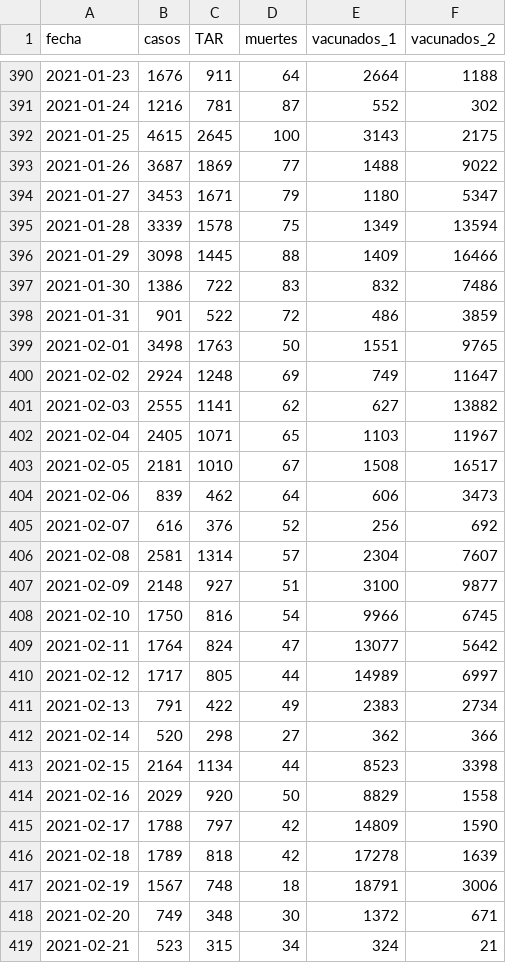
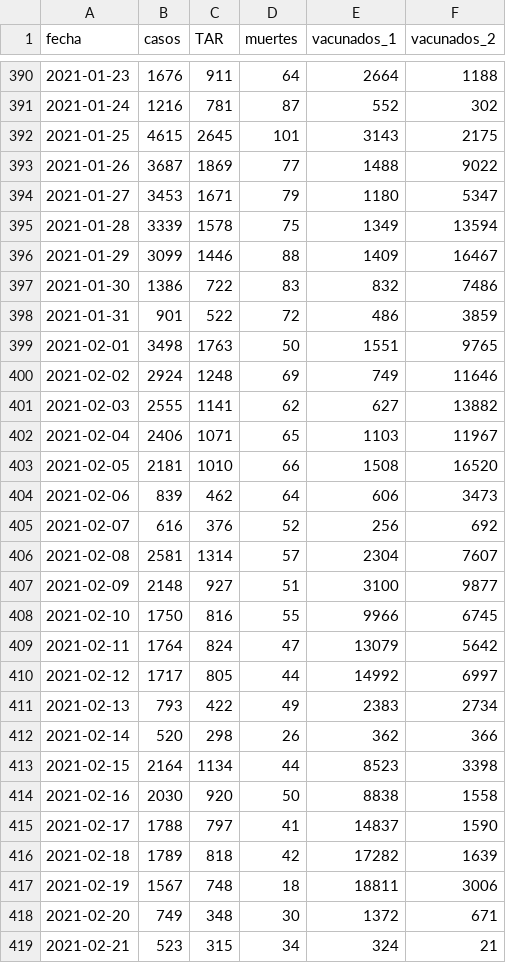
Before and after one commit to alex-torregrosa/covid-spain, a CSV file: datos/comunidades/catalunya.csv, drawn as a sheet; only a part is shown, gaps mark what is left out; the diff covers the shown part only.

```diff
--- a/datos/comunidades/catalunya.csv
+++ b/datos/comunidades/catalunya.csv
@@ -391,3 +391,3 @@ fecha,casos,TAR,muertes,vacunados_1,vacunados_2
 2021-01-24,1216,781,87,552,302
-2021-01-25,4615,2645,100,3143,2175
+2021-01-25,4615,2645,101,3143,2175
 2021-01-26,3687,1869,77,1488,9022
@@ -395,3 +395,3 @@ fecha,casos,TAR,muertes,vacunados_1,vacunados_2
 2021-01-28,3339,1578,75,1349,13594
-2021-01-29,3098,1445,88,1409,16466
+2021-01-29,3099,1446,88,1409,16467
 2021-01-30,1386,722,83,832,7486
@@ -399,6 +399,6 @@ fecha,casos,TAR,muertes,vacunados_1,vacunados_2
 2021-02-01,3498,1763,50,1551,9765
-2021-02-02,2924,1248,69,749,11647
+2021-02-02,2924,1248,69,749,11646
 2021-02-03,2555,1141,62,627,13882
-2021-02-04,2405,1071,65,1103,11967
-2021-02-05,2181,1010,67,1508,16517
+2021-02-04,2406,1071,65,1103,11967
+2021-02-05,2181,1010,66,1508,16520
 2021-02-06,839,462,64,606,3473
@@ -407,12 +407,12 @@ fecha,casos,TAR,muertes,vacunados_1,vacunados_2
 2021-02-09,2148,927,51,3100,9877
-2021-02-10,1750,816,54,9966,6745
-2021-02-11,1764,824,47,13077,5642
-2021-02-12,1717,805,44,14989,6997
-2021-02-13,791,422,49,2383,2734
-2021-02-14,520,298,27,362,366
+2021-02-10,1750,816,55,9966,6745
+2021-02-11,1764,824,47,13079,5642
+2021-02-12,1717,805,44,14992,6997
+2021-02-13,793,422,49,2383,2734
+2021-02-14,520,298,26,362,366
 2021-02-15,2164,1134,44,8523,3398
-2021-02-16,2029,920,50,8829,1558
-2021-02-17,1788,797,42,14809,1590
-2021-02-18,1789,818,42,17278,1639
-2021-02-19,1567,748,18,18791,3006
+2021-02-16,2030,920,50,8838,1558
+2021-02-17,1788,797,41,14837,1590
+2021-02-18,1789,818,42,17282,1639
+2021-02-19,1567,748,18,18811,3006
 2021-02-20,749,348,30,1372,671
```
Also changed, not shown: 1 added row and 152 edited cells elsewhere in this file, datos/datos_estatales.csv.
